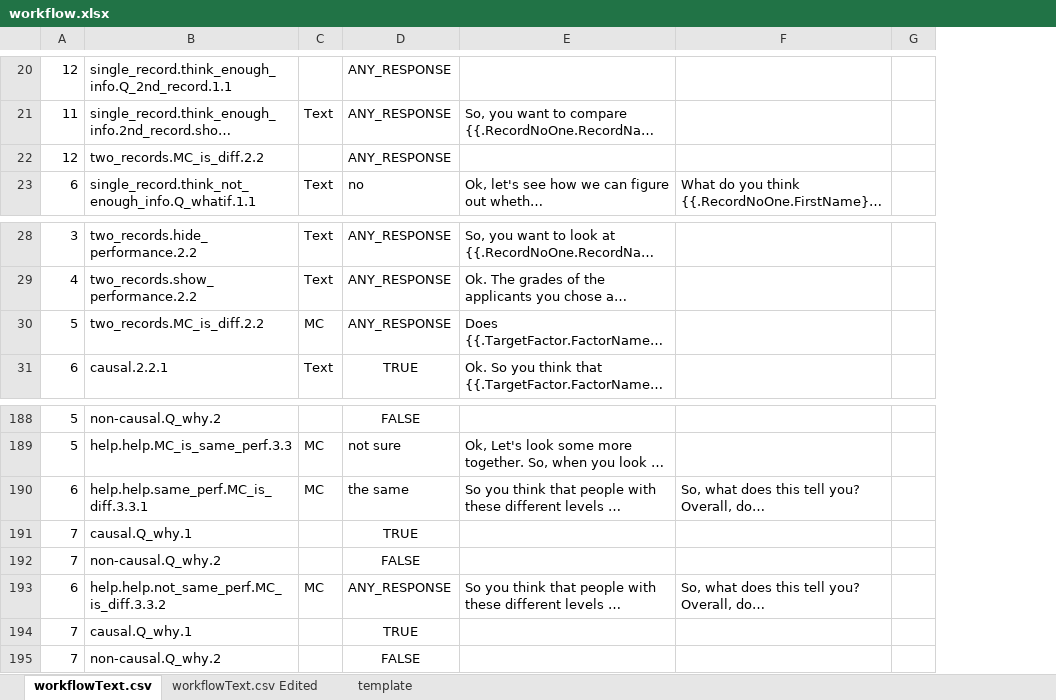
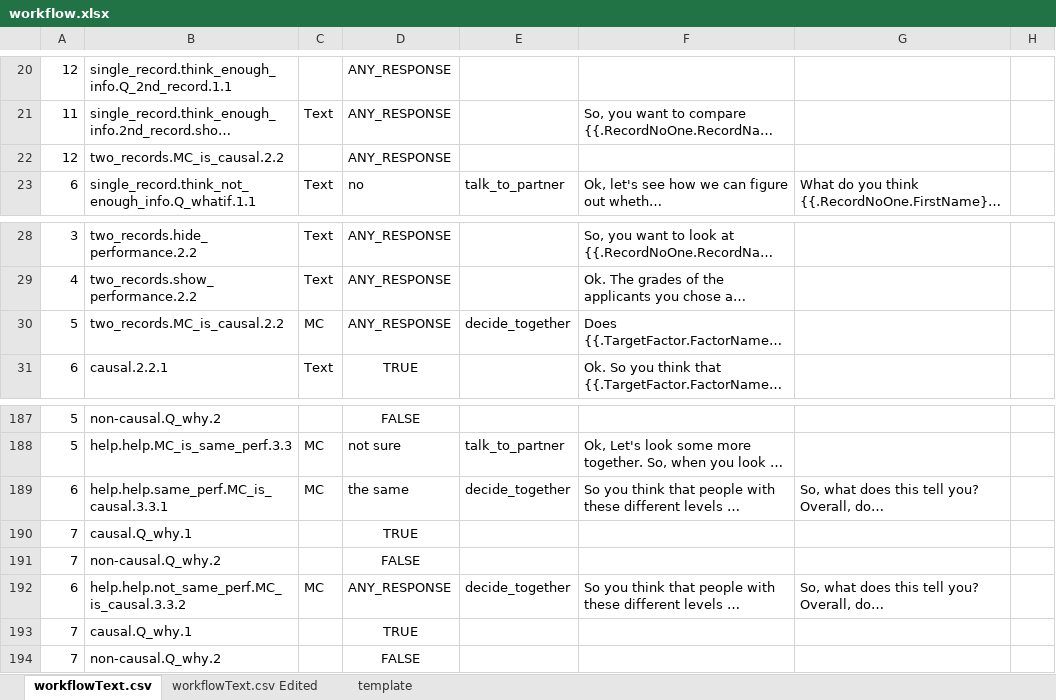
Before and after one commit to toisin/astro-world, an Excel workbook: auto-agent/workflow.xlsx, sheet workflowText.csv, drawn as a sheet; only a part is shown, gaps mark what is left out; long unchanged cells end in …; values as stored, in another font and other column widths than the file's, no borders; addresses are those after the commit; the diff covers the shown part only; the diff names each change by its address in the sheet, - before the commit and + after, or states it on an @@ line.

```diff
--- a/auto-agent/workflow.xlsx (sheet workflowText.csv)
+++ b/auto-agent/workflow.xlsx (sheet workflowText.csv)
+column E, row 23: talk_to_partner; row 30: decide_together; rows 188-192: talk_to_partner | decide_together |  |  | decide_together
-B22: two_records.MC_is_diff.2.2
+B22: two_records.MC_is_causal.2.2
-B30: two_records.MC_is_diff.2.2
+B30: two_records.MC_is_causal.2.2
-B189: help.help.same_perf.MC_is_diff.3.3.1
+B189: help.help.same_perf.MC_is_causal.3.3.1
-B192: help.help.not_same_perf.MC_is_diff.3.3.2
+B192: help.help.not_same_perf.MC_is_causal.3.3.2
```
Also changed, not shown: 3 added rows, 4 removed rows and 15 edited cells elsewhere in this sheet, sheet workflowText.csv Edited, 6 other files.
